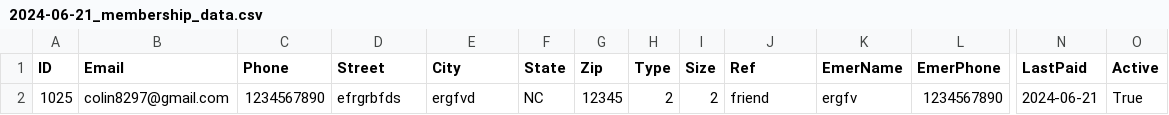
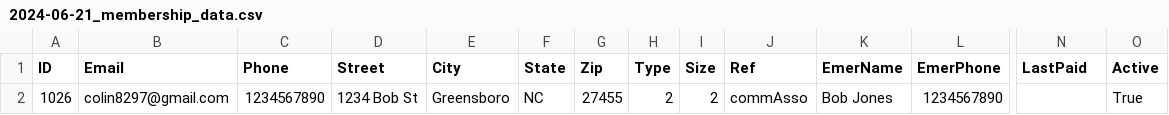
Before and after one commit to WormWaffles/RaosPool, a CSV file: 2024-06-21_membership_data.csv, drawn as a sheet; only a part is shown, gaps mark what is left out; removed rows and columns are numbered as before the commit, all else as after; rows hold the shown columns only; the diff names each change by its address in the sheet, - before the commit and + after, or states it on an @@ line.

```diff
--- a/2024-06-21_membership_data.csv
+++ b/2024-06-21_membership_data.csv
-row 2: 1025 | colin8297@gmail.com | 1234567890 | efrgrbfds | ergfvd | NC | 12345 | 2 | 2 | friend | ergfv | 1234567890 | 2024-06-21 | True
+row 2: 1026 | colin8297@gmail.com | 1234567890 | 1234 Bob St | Greensboro | NC | 27455 | 2 | 2 | commAsso | Bob Jones | 1234567890 |  | True
```
Also changed, not shown: 3 other files.
